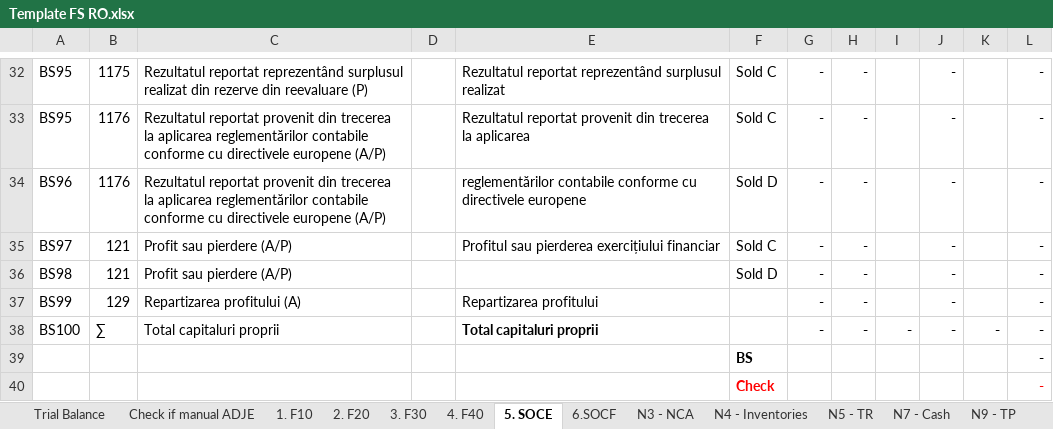
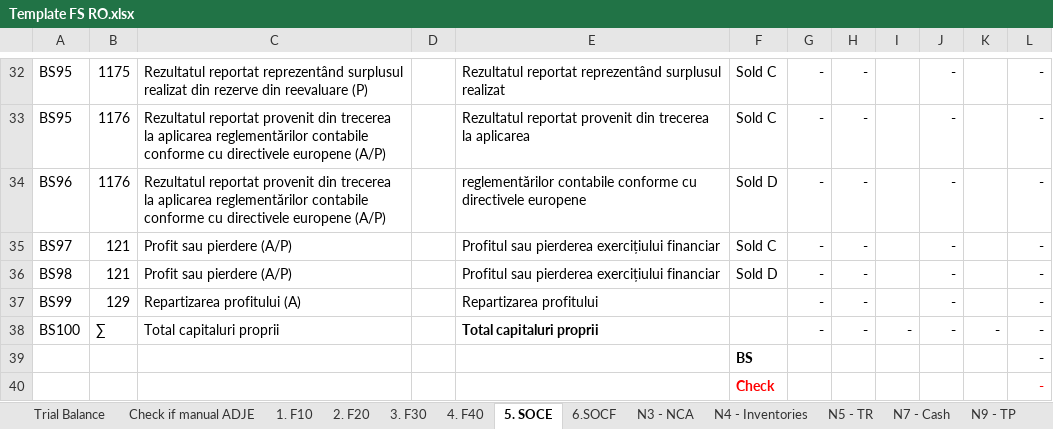
Before and after one commit to GTRDIGITAL/FSBotMirus, an Excel workbook: exceltemp/Template FS RO.xlsx, sheet 5. SOCE, drawn as a sheet; only a part is shown, gaps mark what is left out; values as stored, in another font and other column widths than the file's, no borders; the diff names each change by its address in the sheet, - before the commit and + after, or states it on an @@ line.

Commit message:
changes4 2 feb

```diff
--- a/exceltemp/Template FS RO.xlsx (sheet 5. SOCE)
+++ b/exceltemp/Template FS RO.xlsx (sheet 5. SOCE)
-E36: (empty)
+E36: Profitul sau pierderea exercițiului financiar
```
